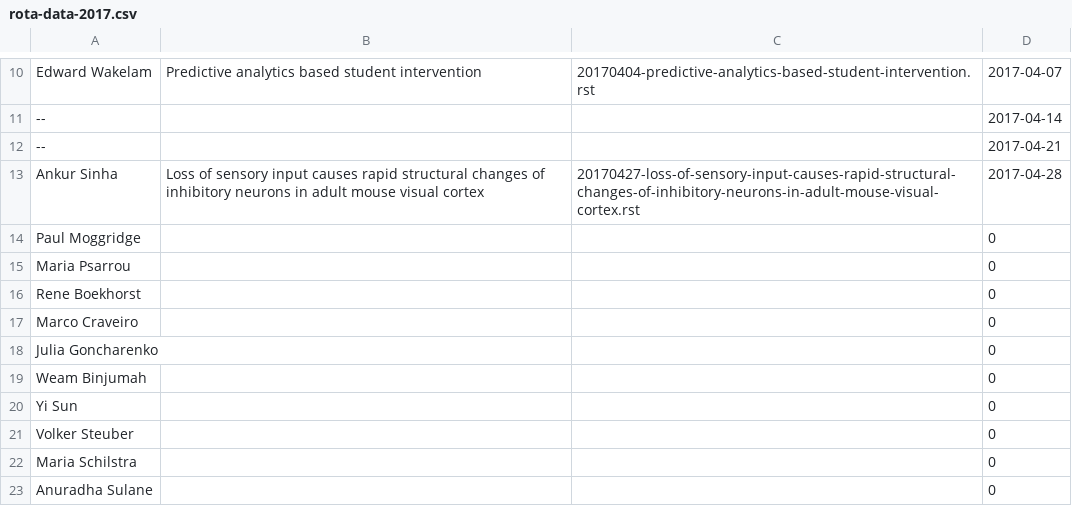
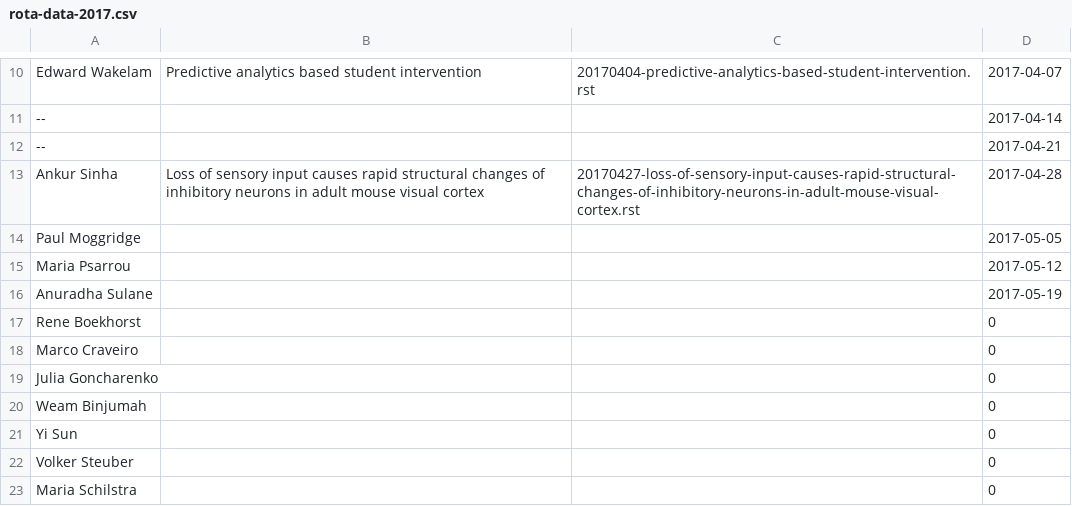
Before and after one commit to UHBiocomputation/UH-biocomputation-web, a CSV file: scripts/rota-data-2017.csv, drawn as a sheet; only a part is shown, gaps mark what is left out.

```diff
--- a/scripts/rota-data-2017.csv
+++ b/scripts/rota-data-2017.csv
@@ -13,4 +13,5 @@ Edward Wakelam,Predictive analytics based student intervention,20170404-predicti
 Ankur Sinha,Loss of sensory input causes rapid structural changes of inhibitory neurons in adult mouse visual cortex,20170427-loss-of-sensory-input-causes-rapid-structural-changes-of-inhibitory-neurons-in-adult-mouse-visual-cortex.rst,2017-04-28
-Paul Moggridge,,,0
-Maria Psarrou,,,0
+Paul Moggridge,,,2017-05-05
+Maria Psarrou,,,2017-05-12
+Anuradha Sulane,,,2017-05-19
 Rene Boekhorst,,,0
@@ -22,2 +23 @@ Volker Steuber,,,0
 Maria Schilstra,,,0
-Anuradha Sulane,,,0
```
Also changed, not shown: 3 other files.
